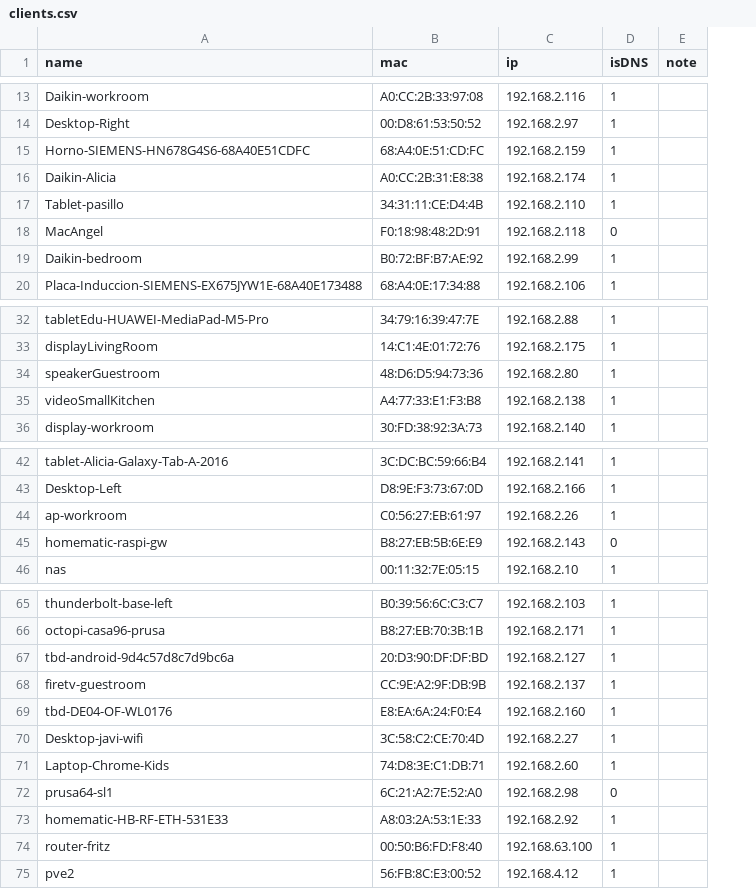
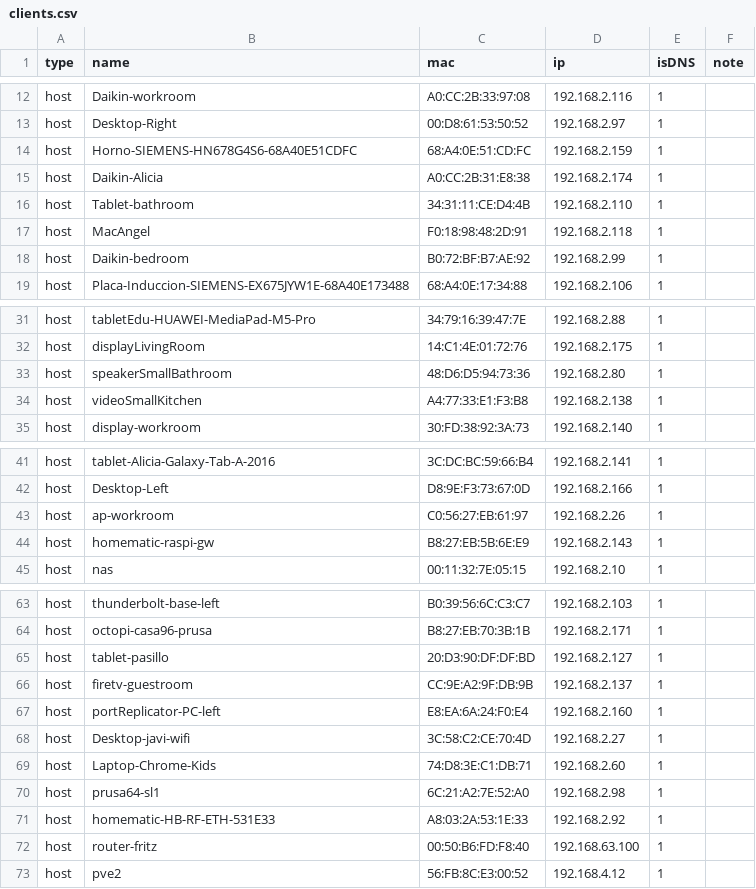
Before and after one commit to angelnu/infrastructure, a CSV file: clients.csv, drawn as a sheet; only a part is shown, gaps mark what is left out; addresses are those after the commit; the diff covers the shown part only; the diff names each change by its address in the sheet, - before the commit and + after, or states it on an @@ line.

```diff
--- a/clients.csv
+++ b/clients.csv
+column A (type), rows 12-19: all host; rows 31-35: all host; rows 41-45: all host; rows 63-73: all host
-B16 (name): Tablet-pasillo
+B16 (name): Tablet-bathroom
-E17 (isDNS): 0
+E17 (isDNS): 1
-B33 (name): speakerGuestroom
+B33 (name): speakerSmallBathroom
-E44 (isDNS): 0
+E44 (isDNS): 1
-B65 (name): tbd-android-9d4c57d8c7d9bc6a
+B65 (name): tablet-pasillo
-B67 (name): tbd-DE04-OF-WL0176
+B67 (name): portReplicator-PC-left
-E70 (isDNS): 0
+E70 (isDNS): 1
```
Also changed, not shown: 4 added rows, 3 removed rows and 29 edited cells elsewhere in this file, 6 other files.
